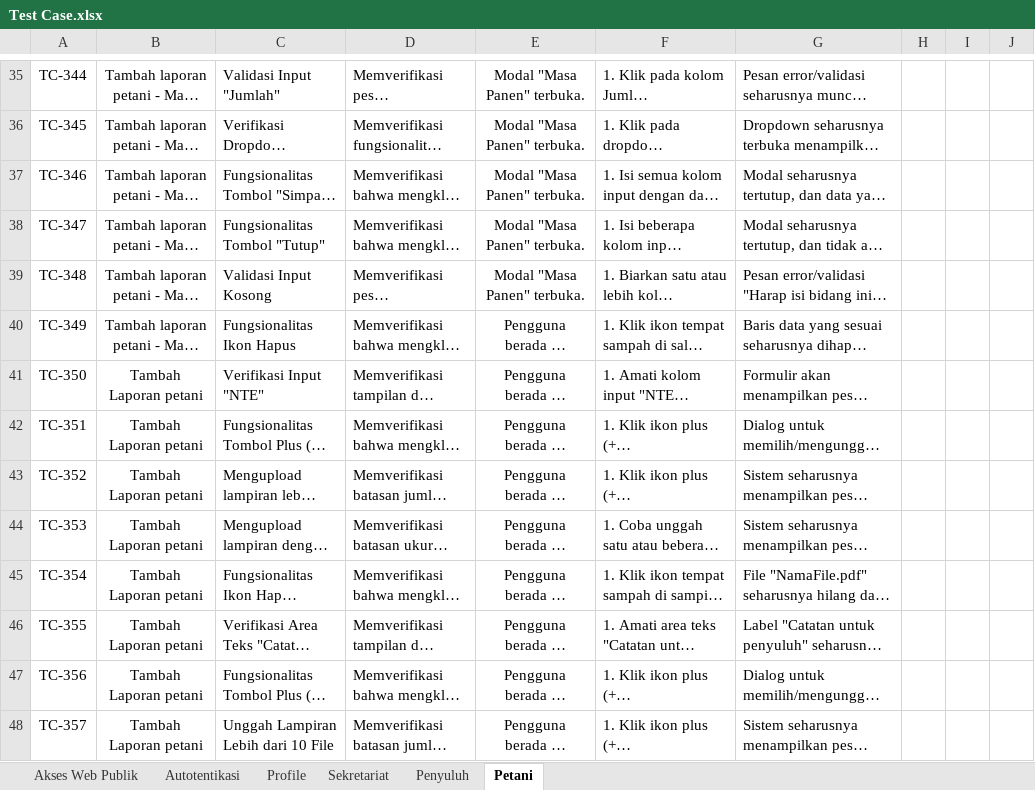
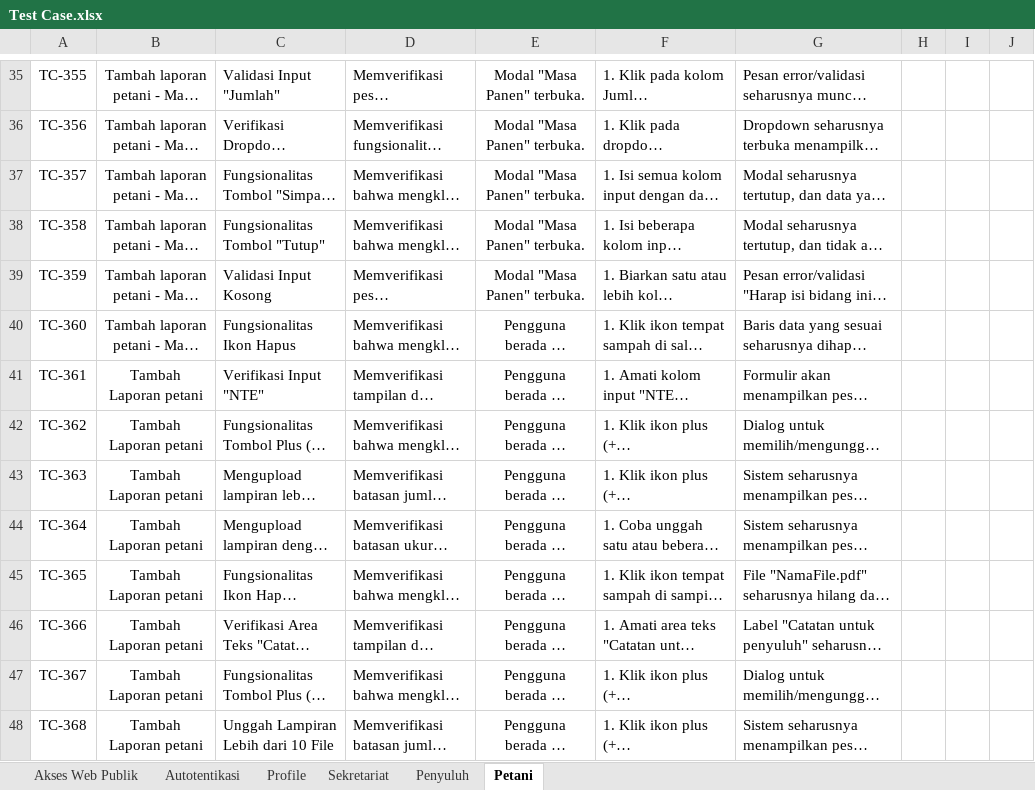
Before and after one commit to Arnora334/QA-Documentation-SIPETAHUT, an Excel workbook: Test Case/Test Case.xlsx, sheet Petani, drawn as a sheet; only a part is shown, gaps mark what is left out; long unchanged cells end in …; values as stored, in another font and other column widths than the file's, no borders; conditional formats not drawn; the diff covers the shown part only; the diff names each change by its address in the sheet, - before the commit and + after, or states it on an @@ line.

```diff
--- a/Test Case/Test Case.xlsx (sheet Petani)
+++ b/Test Case/Test Case.xlsx (sheet Petani)
-A35: TC-344
+A35: TC-355
-A36: TC-345
+A36: TC-356
-A37: TC-346
+A37: TC-357
-A38: TC-347
+A38: TC-358
-A39: TC-348
+A39: TC-359
-A40: TC-349
+A40: TC-360
-A41: TC-350
+A41: TC-361
-A42: TC-351
+A42: TC-362
-A43: TC-352
+A43: TC-363
-A44: TC-353
+A44: TC-364
-A45: TC-354
+A45: TC-365
-A46: TC-355
+A46: TC-366
-A47: TC-356
+A47: TC-367
-A48: TC-357
+A48: TC-368
```
Also changed, not shown: 55 edited cells elsewhere in this sheet, sheet Sekretariat, sheet Penyuluh.
